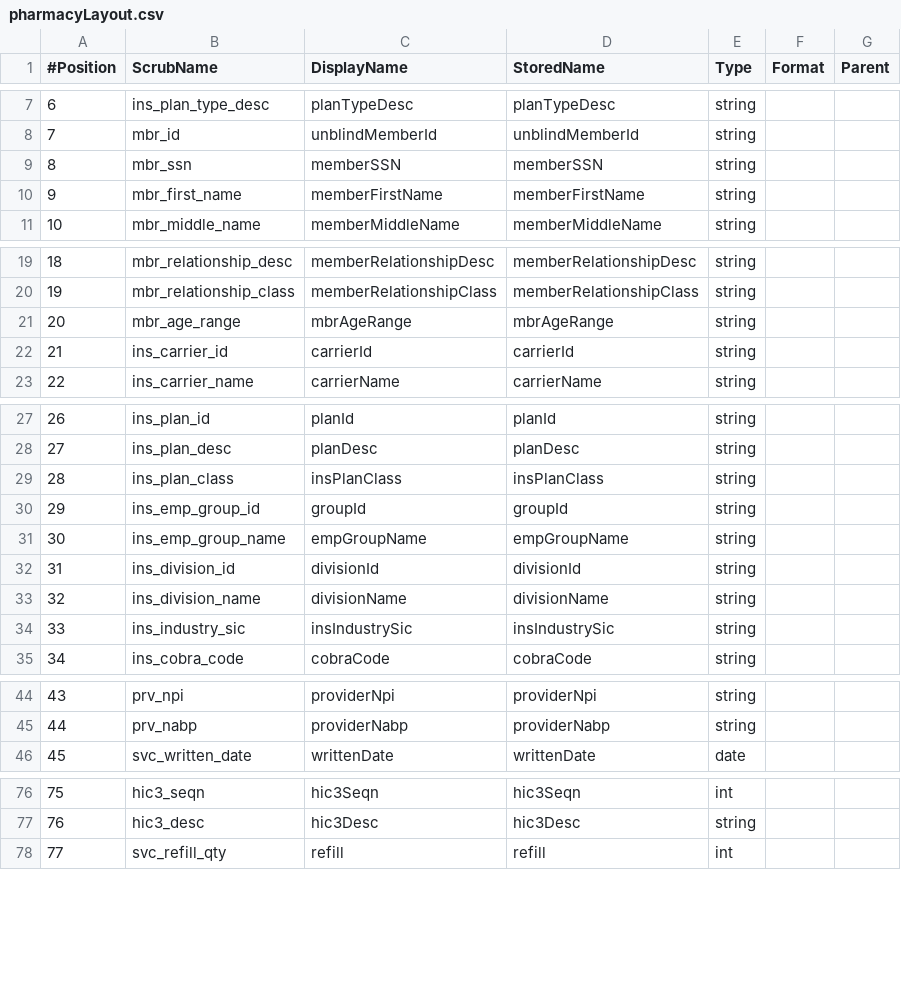
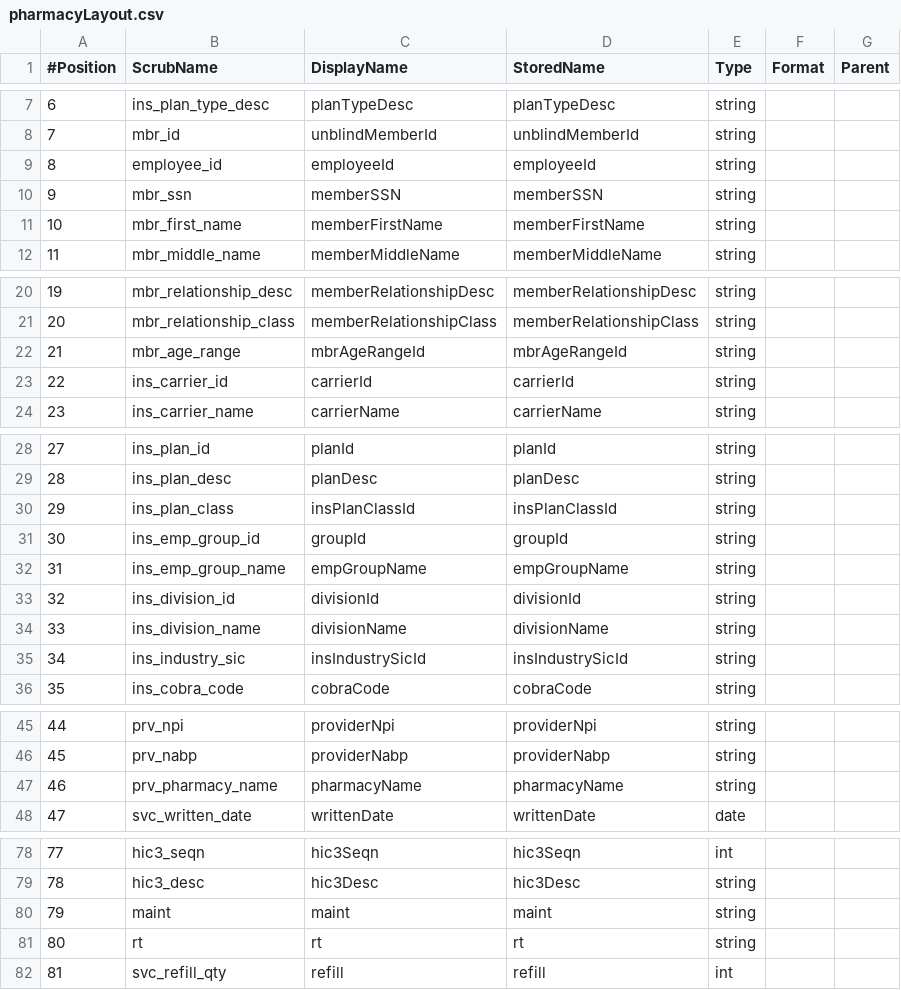
Before and after one commit to lazymesh/scalaTest, a CSV file: src/main/resources/mara/pharmacyLayout.csv, drawn as a sheet; only a part is shown, gaps mark what is left out; addresses are those after the commit; the diff names each change by its address in the sheet, - before the commit and + after, or states it on an @@ line.

Commit message:
mara almost done except paid amounts

```diff
--- a/src/main/resources/mara/pharmacyLayout.csv
+++ b/src/main/resources/mara/pharmacyLayout.csv
+row 9: 8 | employee_id | employeeId | employeeId | string
@@ column A (#Position) renumbered from row 10 down @@
-C22 (DisplayName): mbrAgeRange
+C22 (DisplayName): mbrAgeRangeId
-D22 (StoredName): mbrAgeRange
+D22 (StoredName): mbrAgeRangeId
-C30 (DisplayName): insPlanClass
+C30 (DisplayName): insPlanClassId
-D30 (StoredName): insPlanClass
+D30 (StoredName): insPlanClassId
-C35 (DisplayName): insIndustrySic
+C35 (DisplayName): insIndustrySicId
-D35 (StoredName): insIndustrySic
+D35 (StoredName): insIndustrySicId
+row 47: 46 | prv_pharmacy_name | pharmacyName | pharmacyName | string
+row 80: 79 | maint | maint | maint | string
+row 81: 80 | rt | rt | rt | string
```
Also changed, not shown: src/main/resources/mara/medicalLayout.csv, 8 other files.
